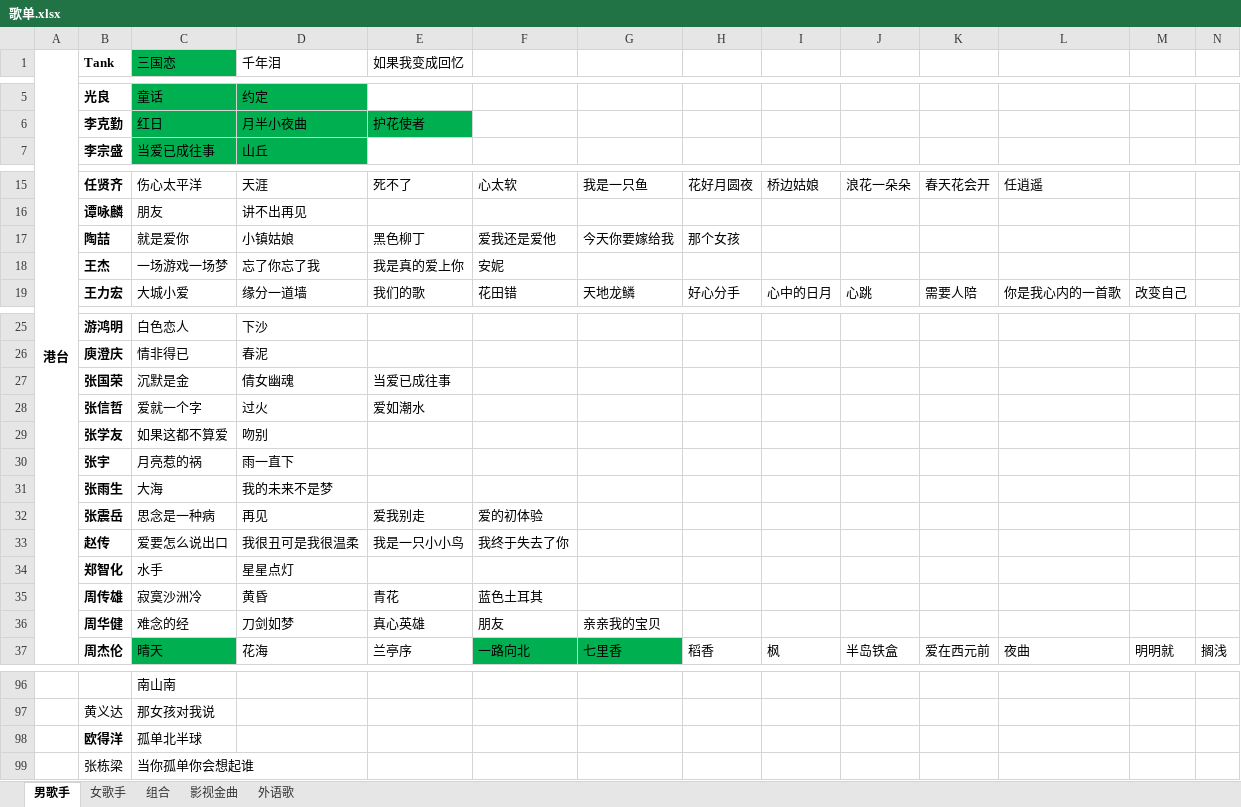
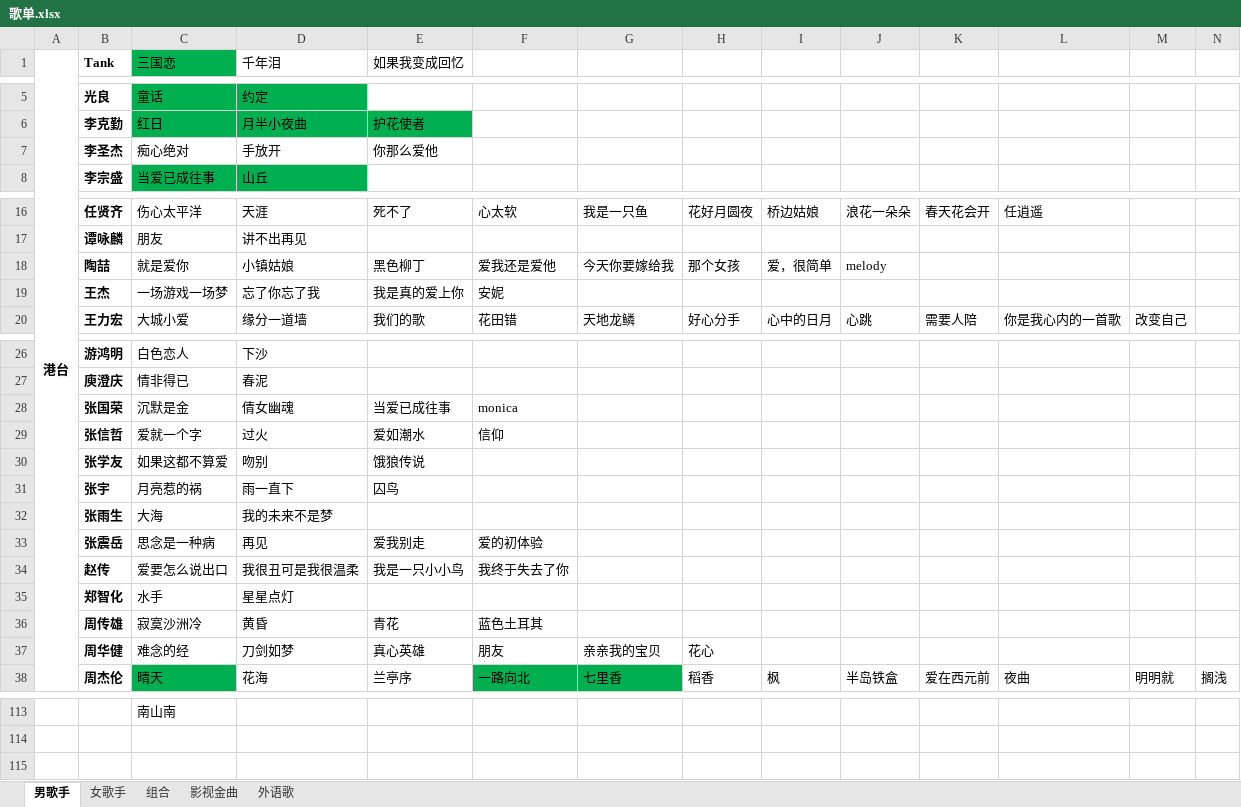
Before and after one commit to zhangbaochong/MusicList, an Excel workbook: 歌单.xlsx, sheet 男歌手, drawn as a sheet; only a part is shown, gaps mark what is left out; values as stored, in another font and other column widths than the file's, no borders; addresses are those after the commit; rows hold the shown columns only; the diff covers the shown part only; the diff names each change by its address in the sheet, - before the commit and + after, or states it on an @@ line.

```diff
--- a/歌单.xlsx (sheet 男歌手)
+++ b/歌单.xlsx (sheet 男歌手)
+row 7:  | 李圣杰 | 痴心绝对 | 手放开 | 你那么爱他
-I18: (empty)
+I18: 爱，很简单
-J18: (empty)
+J18: melody
-F28: (empty)
+F28: monica
-F29: (empty)
+F29: 信仰
-E30 (如果我变成回忆): (empty)
+E30 (如果我变成回忆): 饿狼传说
-E31 (如果我变成回忆): (empty)
+E31 (如果我变成回忆): 囚鸟
-H37: (empty)
+H37: 花心
@@ row 97 moved to row 84: 黄义达 @@
@@ row 98 moved to row 93: 欧得洋 @@
@@ row 99 moved to row 106: 张栋梁 @@
```
Also changed, not shown: 14 added rows, 1 removed row, 19 moved rows, 2 edited cells and merged cells elsewhere in this sheet, sheet 女歌手, sheet 组合, sheet 影视金曲, sheet 外语歌.
